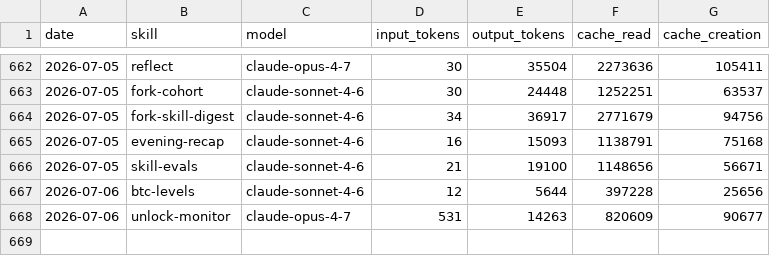
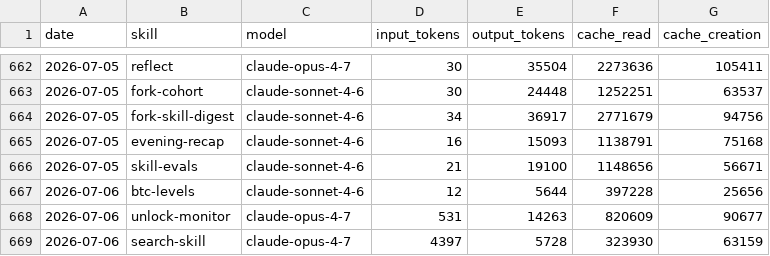
Before and after one commit to anajuliabit/aeon, a CSV file: memory/token-usage.csv, drawn as a sheet; only a part is shown, gaps mark what is left out; the diff names each change by its address in the sheet, - before the commit and + after, or states it on an @@ line.

Commit message:
chore(search-skill): auto-commit 2026-07-06

```diff
--- a/memory/token-usage.csv
+++ b/memory/token-usage.csv
+row 669: 2026-07-06 | search-skill | claude-opus-4-7 | 4397 | 5728 | 323930 | 63159
```
Also changed, not shown: 2 other files.
